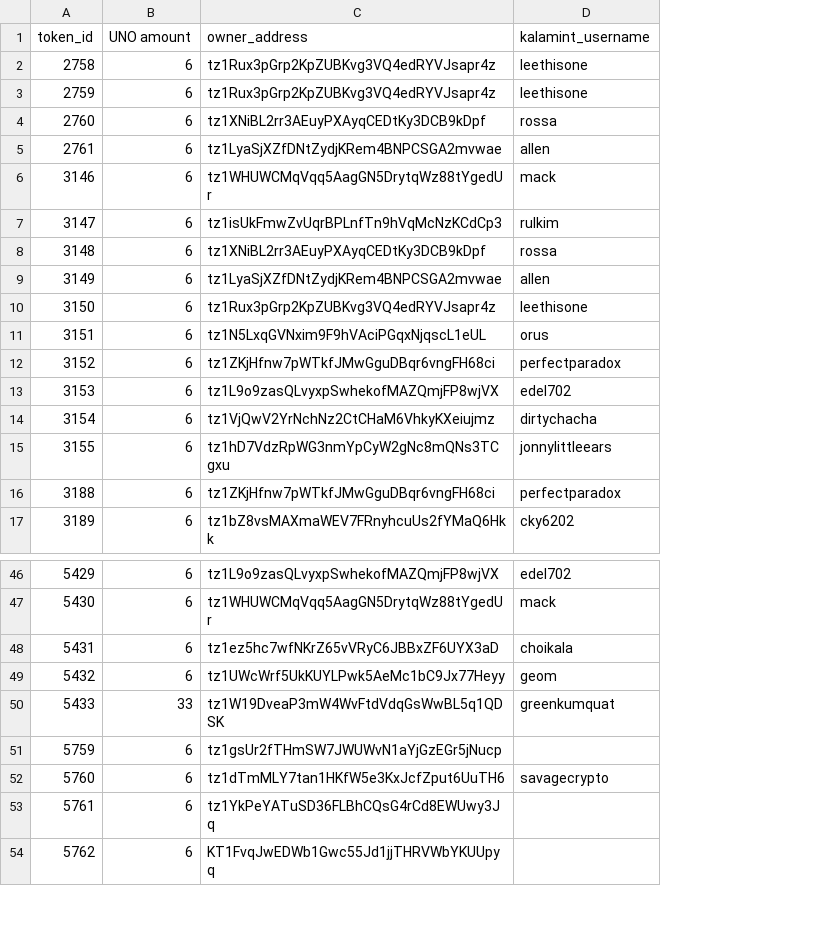
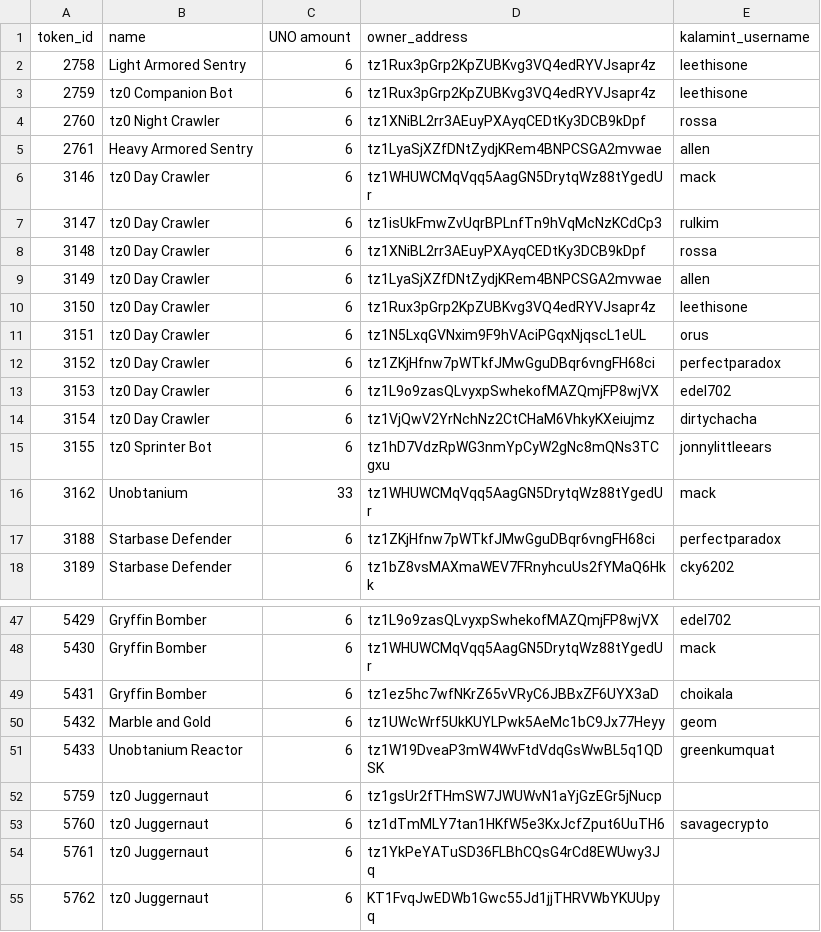
Before and after one commit to Gif-Games/airdrops-data, a CSV file: kalamint-collectibles-drop/data.csv, drawn as a sheet; only a part is shown, gaps mark what is left out; addresses are those after the commit; the diff names each change by its address in the sheet, - before the commit and + after, or states it on an @@ line.

Commit message:
kalamint collectibles snashot taken

```diff
--- a/kalamint-collectibles-drop/data.csv
+++ b/kalamint-collectibles-drop/data.csv
+column B (name), rows 2-15: Light Armored Sentry | tz0 Companion Bot | tz0 Night Crawler | Heavy Armored Sentry | tz0 Day Crawler | tz0 Day Crawler | tz0 Day Crawler | tz0 Day Crawler | tz0 Day Crawler | tz0 Day Crawler | tz0 Day Crawler | tz0 Day Crawler | tz0 Day Crawler | tz0 Sprinter Bot; rows 17-18: Starbase Defender | Starbase Defender; rows 47-55: Gryffin Bomber | Gryffin Bomber | Gryffin Bomber | Marble and Gold | Unobtanium Reactor | tz0 Juggernaut | tz0 Juggernaut | tz0 Juggernaut | tz0 Juggernaut
+row 16: 3162 | Unobtanium | 33 | tz1WHUWCMqVqq5AagGN5DrytqWz88tYgedUr | mack
-C51 (UNO amount): 33
+C51 (UNO amount): 6
```
Also changed, not shown: 3 other files.
